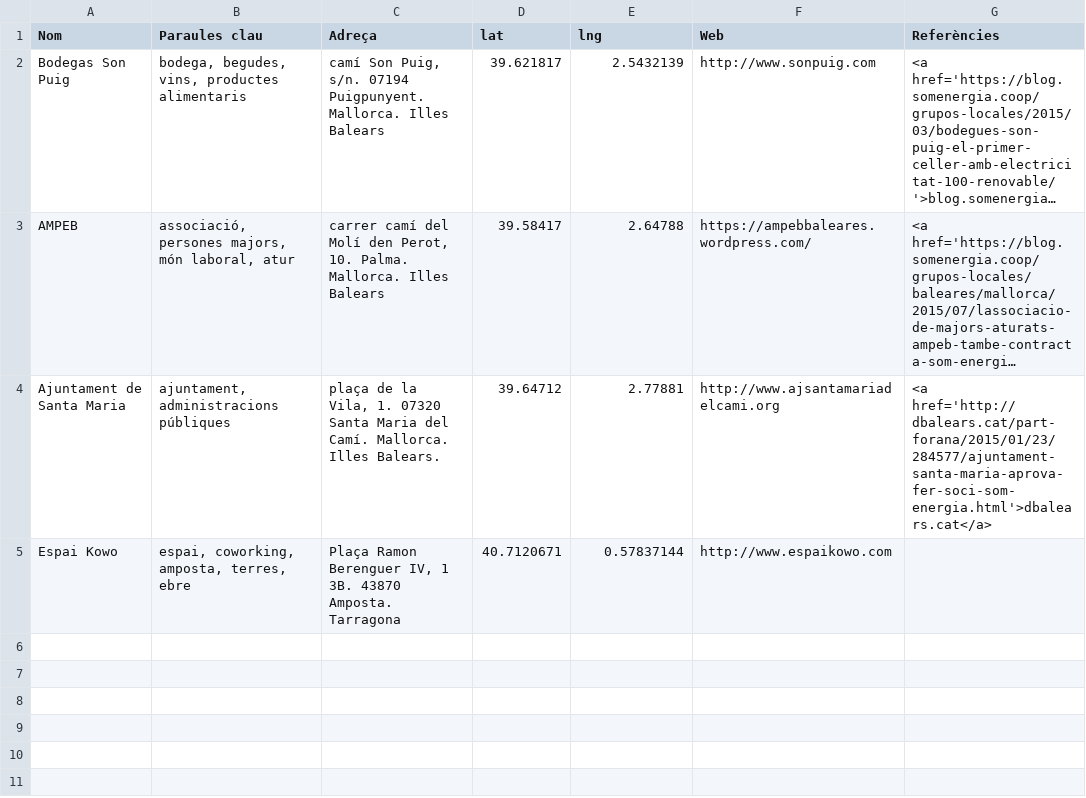
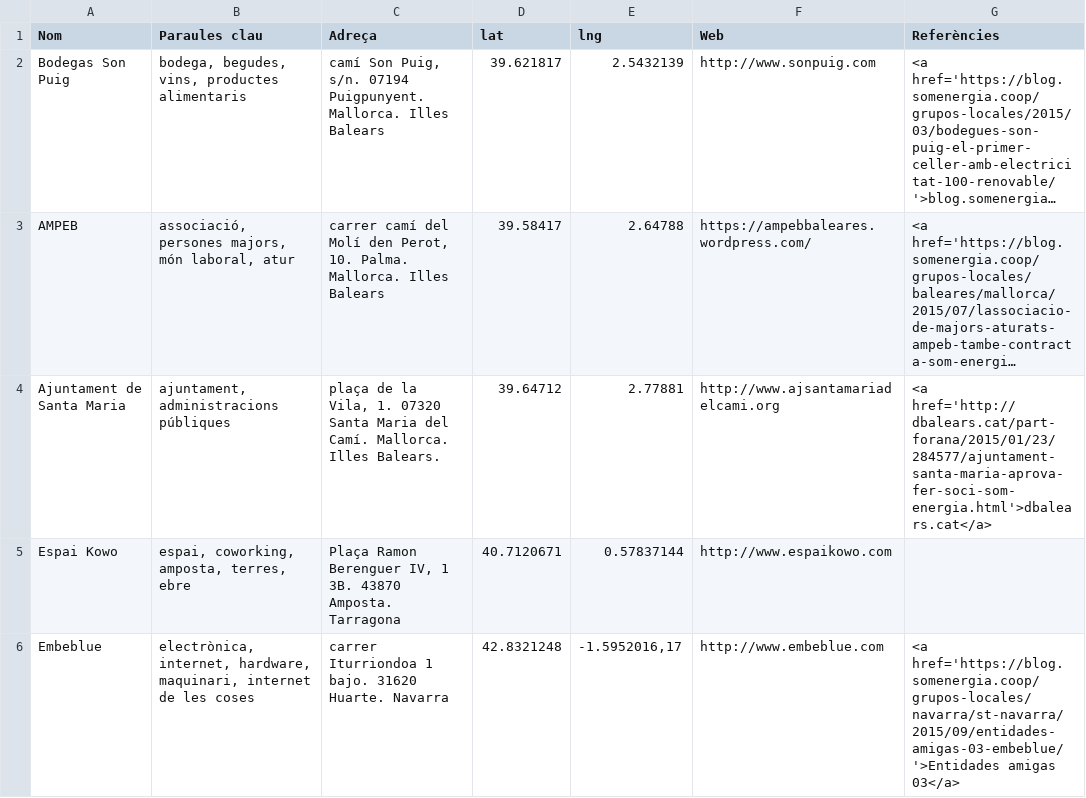
Before and after one commit to davidromani/powered-by-somenergia, a CSV file: data/data.csv, drawn as a sheet; long unchanged cells end in …; the diff names each change by its address in the sheet, - before the commit and + after, or states it on an @@ line.

Commit message:
+Embeblue
Referència: https://github.com/Som-Energia/powered-by-somenergia/issues/3

```diff
--- a/data/data.csv
+++ b/data/data.csv
+row 6: Embeblue | electrònica, internet, hardware, maquinari, internet de les coses | carrer Iturriondoa 1 bajo. 31620 Huarte. Navarra | 42.8321248 | -1.5952016,17 | http://www.embeblue.com | <a href='https://blog.somenergia.coop/grupos-locales/navarra/st-navarra/2015/09/entidades-amigas-03-embeblue/'>Entidades amigas 03</a>
```
